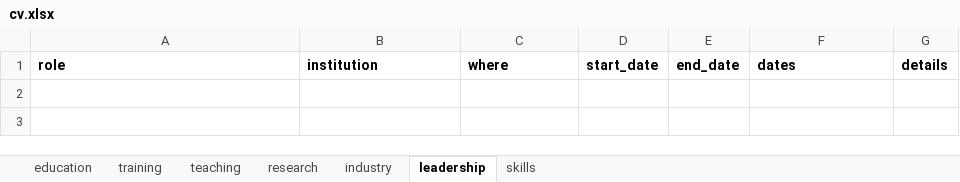
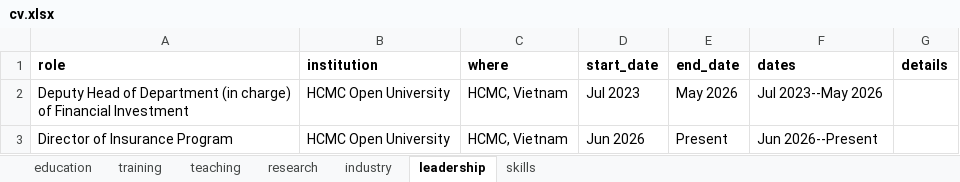
Before and after one commit to Pham-Hoang-Thach/CV-Awesome, an Excel workbook: cv/cv.xlsx, sheet leadership, drawn as a sheet; values as stored, in another font and other column widths than the file's, no borders; the diff names each change by its address in the sheet, - before the commit and + after, or states it on an @@ line.

```diff
--- a/cv/cv.xlsx (sheet leadership)
+++ b/cv/cv.xlsx (sheet leadership)
+row 2: Deputy Head of Department (in charge) of Financial Investment | HCMC Open University | HCMC, Vietnam | Jul 2023 | May 2026 | Jul 2023--May 2026
+row 3: Director of Insurance Program | HCMC Open University | HCMC, Vietnam | Jun 2026 | Present | Jun 2026--Present
```
Also changed, not shown: 4 other files.
